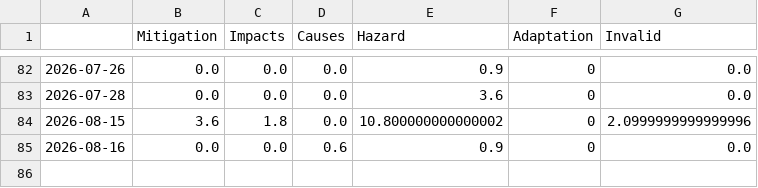
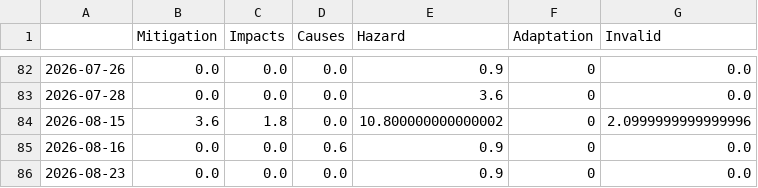
Before and after one commit to MarcoL95-news/tsunamiIsComing, a CSV file: csv/topics_date.csv, drawn as a sheet; only a part is shown, gaps mark what is left out; the diff names each change by its address in the sheet, - before the commit and + after, or states it on an @@ line.

```diff
--- a/csv/topics_date.csv
+++ b/csv/topics_date.csv
+row 86: 2026-08-23 | 0.0 | 0.0 | 0.0 | 0.9 | 0 | 0.0
```
Also changed, not shown: 4 other files.
